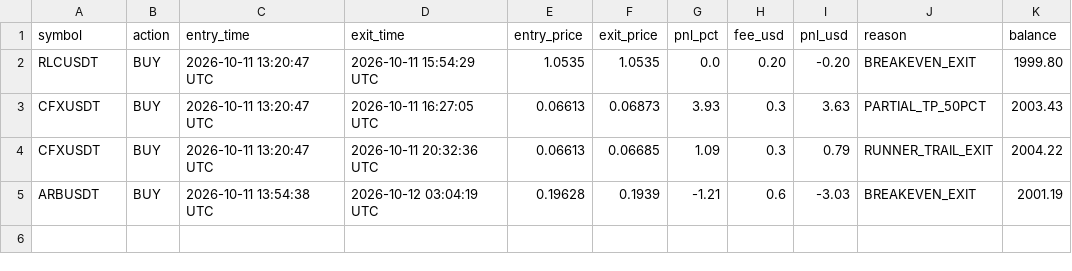
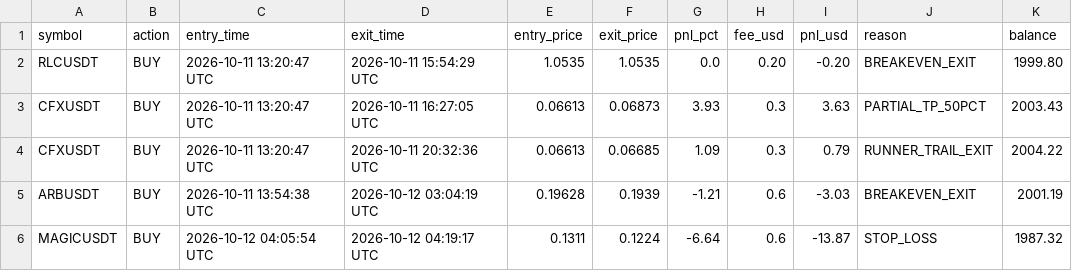
Before and after one commit to thokfoot/crypto-orderblock-bot, a CSV file: data/crypto_paper_trades.csv, drawn as a sheet.

```diff
--- a/data/crypto_paper_trades.csv
+++ b/data/crypto_paper_trades.csv
@@ -5 +5,2 @@ CFXUSDT,BUY,2026-10-11 13:20:47 UTC,2026-10-11 20:32:36 UTC,0.06613,0.06685,1.09
 ARBUSDT,BUY,2026-10-11 13:54:38 UTC,2026-10-12 03:04:19 UTC,0.19628,0.1939,-1.21,0.6,-3.03,BREAKEVEN_EXIT,2001.19
+MAGICUSDT,BUY,2026-10-12 04:05:54 UTC,2026-10-12 04:19:17 UTC,0.1311,0.1224,-6.64,0.6,-13.87,STOP_LOSS,1987.32
```
Also changed, not shown: 2 other files.
